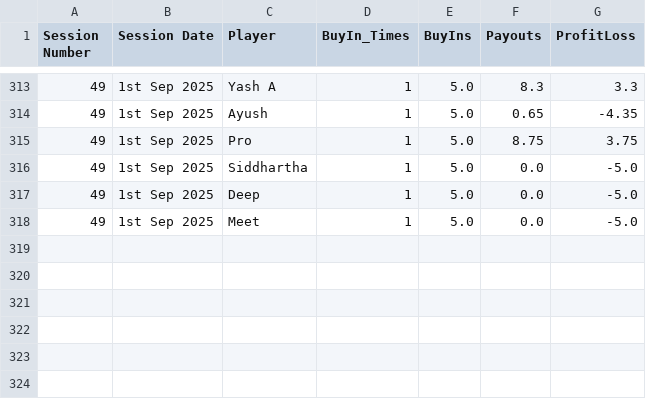
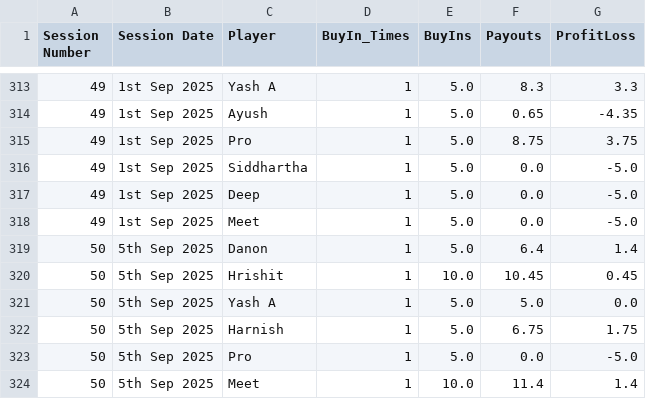
Before and after one commit to meet989898/Poker-Stats, a CSV file: player_statistics_by_session.csv, drawn as a sheet; only a part is shown, gaps mark what is left out; the diff names each change by its address in the sheet, - before the commit and + after, or states it on an @@ line.

Commit message:
Stats Updated for 5th September 2025

```diff
--- a/player_statistics_by_session.csv
+++ b/player_statistics_by_session.csv
+row 319: 50 | 5th Sep 2025 | Danon | 1 | 5.0 | 6.4 | 1.4
+row 320: 50 | 5th Sep 2025 | Hrishit | 1 | 10.0 | 10.45 | 0.45
+row 321: 50 | 5th Sep 2025 | Yash A | 1 | 5.0 | 5.0 | 0.0
+row 322: 50 | 5th Sep 2025 | Harnish | 1 | 5.0 | 6.75 | 1.75
+row 323: 50 | 5th Sep 2025 | Pro | 1 | 5.0 | 0.0 | -5.0
+row 324: 50 | 5th Sep 2025 | Meet | 1 | 10.0 | 11.4 | 1.4
```
